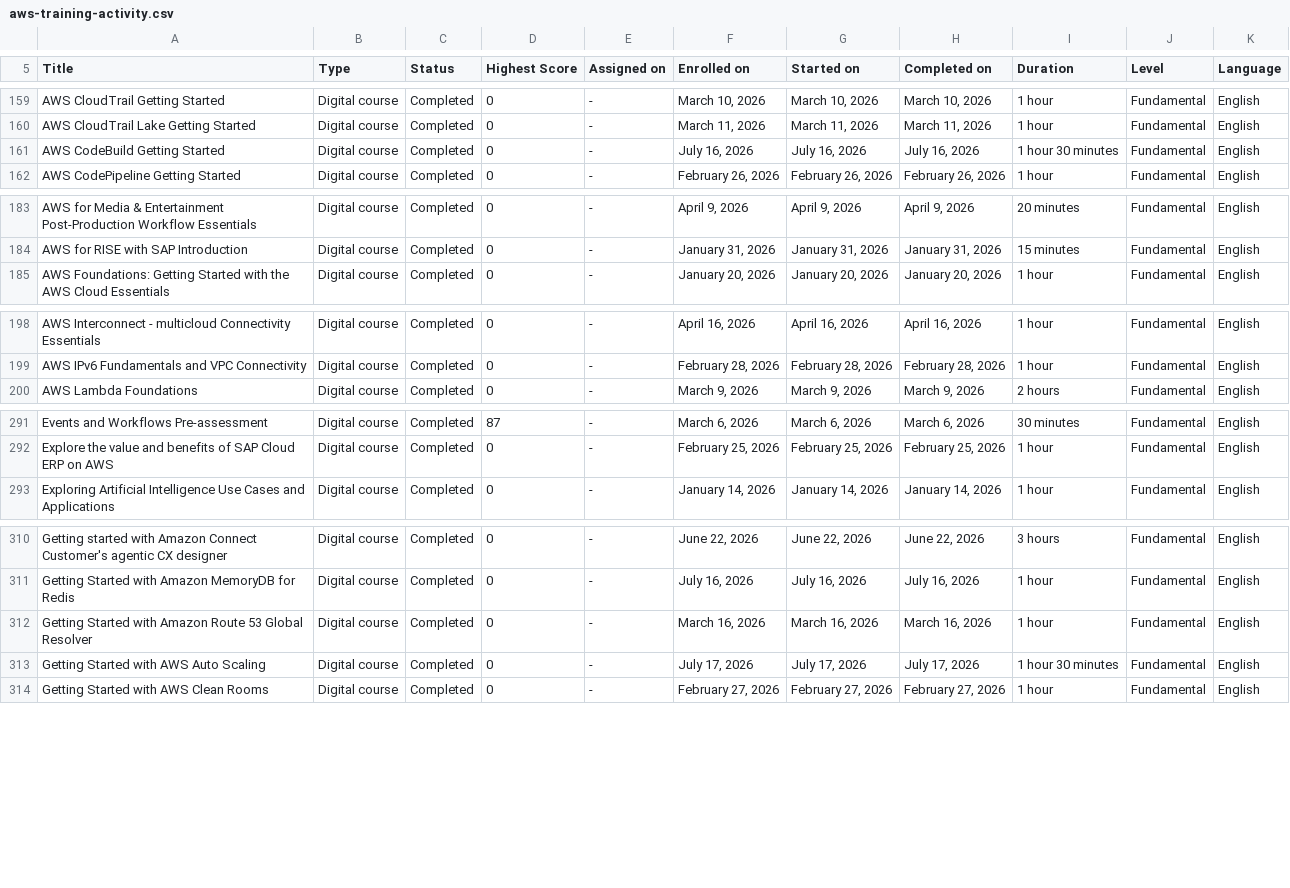
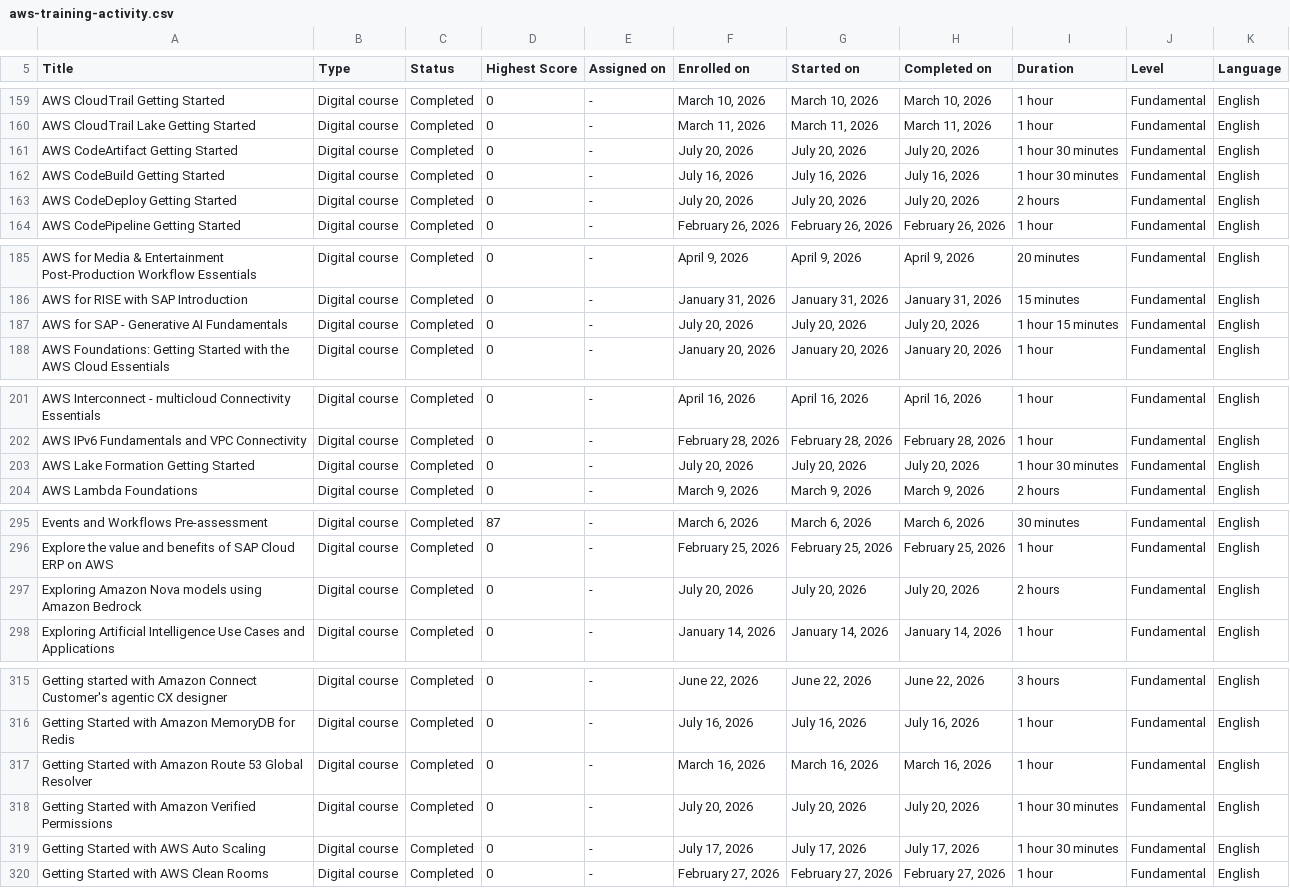
Before and after one commit to VojislavMiloradovic/my-credentials, a CSV file: data/aws-training-activity.csv, drawn as a sheet; only a part is shown, gaps mark what is left out; the diff covers the shown part only.

Commit message:
Updated AWS csv

```diff
--- a/data/aws-training-activity.csv
+++ b/data/aws-training-activity.csv
@@ -160,3 +160,5 @@ AWS CloudTrail Getting Started,Digital course,Completed,0,-,"March 10, 2026","Ma
 AWS CloudTrail Lake Getting Started,Digital course,Completed,0,-,"March 11, 2026","March 11, 2026","March 11, 2026",1 hour,Fundamental,English
+AWS CodeArtifact Getting Started,Digital course,Completed,0,-,"July 20, 2026","July 20, 2026","July 20, 2026",1 hour 30 minutes,Fundamental,English
 AWS CodeBuild Getting Started,Digital course,Completed,0,-,"July 16, 2026","July 16, 2026","July 16, 2026",1 hour 30 minutes,Fundamental,English
+AWS CodeDeploy Getting Started,Digital course,Completed,0,-,"July 20, 2026","July 20, 2026","July 20, 2026",2 hours,Fundamental,English
 AWS CodePipeline Getting Started,Digital course,Completed,0,-,"February 26, 2026","February 26, 2026","February 26, 2026",1 hour,Fundamental,English
@@ -184,2 +186,3 @@ AWS for Media & Entertainment Post-Production Workflow Essentials,Digital course
 AWS for RISE with SAP Introduction,Digital course,Completed,0,-,"January 31, 2026","January 31, 2026","January 31, 2026",15 minutes,Fundamental,English
+AWS for SAP - Generative AI Fundamentals,Digital course,Completed,0,-,"July 20, 2026","July 20, 2026","July 20, 2026",1 hour 15 minutes,Fundamental,English
 AWS Foundations: Getting Started with the AWS Cloud Essentials,Digital course,Completed,0,-,"January 20, 2026","January 20, 2026","January 20, 2026",1 hour,Fundamental,English
@@ -199,2 +202,3 @@ AWS Interconnect - multicloud Connectivity Essentials,Digital course,Completed,0
 AWS IPv6 Fundamentals and VPC Connectivity,Digital course,Completed,0,-,"February 28, 2026","February 28, 2026","February 28, 2026",1 hour,Fundamental,English
+AWS Lake Formation Getting Started,Digital course,Completed,0,-,"July 20, 2026","July 20, 2026","July 20, 2026",1 hour 30 minutes,Fundamental,English
 AWS Lambda Foundations,Digital course,Completed,0,-,"March 9, 2026","March 9, 2026","March 9, 2026",2 hours,Fundamental,English
@@ -292,2 +296,3 @@ Events and Workflows Pre-assessment,Digital course,Completed,87,-,"March 6, 2026
 Explore the value and benefits of SAP Cloud ERP on AWS,Digital course,Completed,0,-,"February 25, 2026","February 25, 2026","February 25, 2026",1 hour,Fundamental,English
+Exploring Amazon Nova models using Amazon Bedrock,Digital course,Completed,0,-,"July 20, 2026","July 20, 2026","July 20, 2026",2 hours,Fundamental,English
 Exploring Artificial Intelligence Use Cases and Applications,Digital course,Completed,0,-,"January 14, 2026","January 14, 2026","January 14, 2026",1 hour,Fundamental,English
@@ -312,2 +317,3 @@ Getting Started with Amazon MemoryDB for Redis,Digital course,Completed,0,-,"Jul
 Getting Started with Amazon Route 53 Global Resolver,Digital course,Completed,0,-,"March 16, 2026","March 16, 2026","March 16, 2026",1 hour,Fundamental,English
+Getting Started with Amazon Verified Permissions,Digital course,Completed,0,-,"July 20, 2026","July 20, 2026","July 20, 2026",1 hour 30 minutes,Fundamental,English
 Getting Started with AWS Auto Scaling,Digital course,Completed,0,-,"July 17, 2026","July 17, 2026","July 17, 2026",1 hour 30 minutes,Fundamental,English
```
Also changed, not shown: 2 added rows and 2 edited cells elsewhere in this file.
